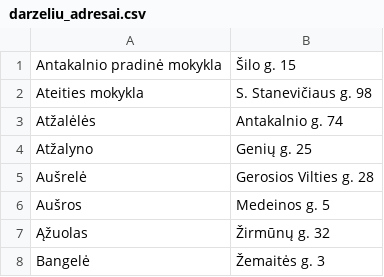
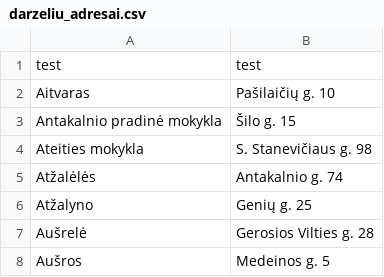
Before and after one commit to JurgitaVisa/Projektas_Darzeliu_IS, a CSV file: back/src/main/resources/darzeliu_adresai.csv, drawn as a sheet; only a part is shown; the shorter side is filled out with more unchanged rows.

```diff
--- a/back/src/main/resources/darzeliu_adresai.csv
+++ b/back/src/main/resources/darzeliu_adresai.csv
@@ -1 +1,3 @@
+test;test
+Aitvaras;Pašilaičių g. 10
 Antakalnio pradinė mokykla;Šilo g. 15
```
Also changed, not shown: 5 other files.
